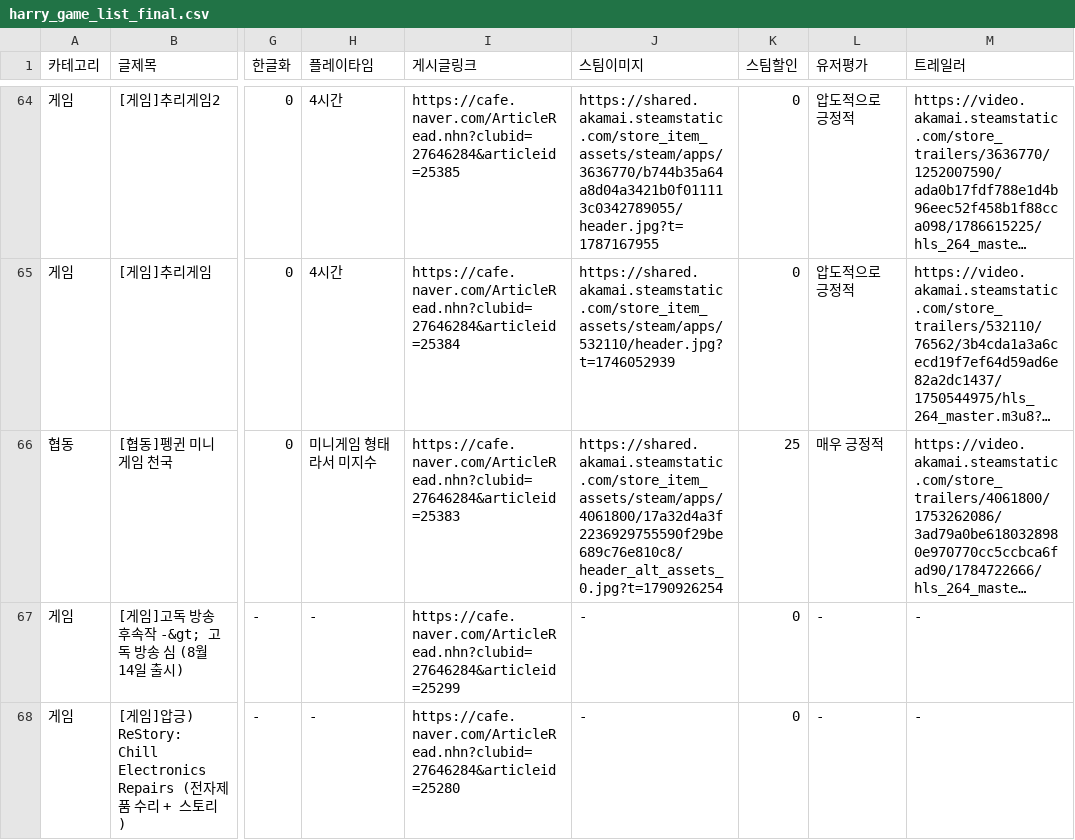
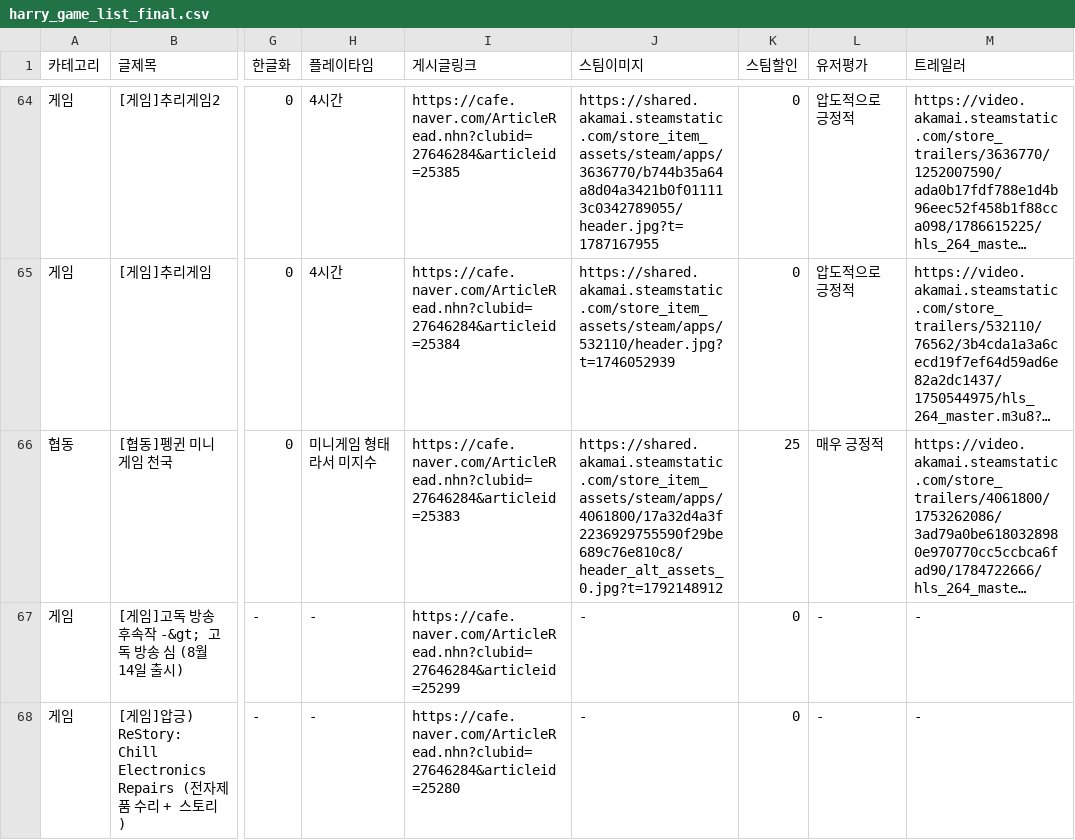
Before and after one commit to xnoa03/harry-game-list, a CSV file: harry_game_list_final.csv, drawn as a sheet; only a part is shown, gaps mark what is left out; long unchanged cells end in …; the diff names each change by its address in the sheet, - before the commit and + after, or states it on an @@ line.

```diff
--- a/harry_game_list_final.csv
+++ b/harry_game_list_final.csv
-J66 (스팀이미지): https://shared.akamai.steamstatic.com/store_item_assets/steam/apps/4061800/17a32d4a3f2236929755590f29be689c76e810c8/header_alt_assets_0.jpg?t=1790926254
+J66 (스팀이미지): https://shared.akamai.steamstatic.com/store_item_assets/steam/apps/4061800/17a32d4a3f2236929755590f29be689c76e810c8/header_alt_assets_0.jpg?t=1792148912
```
Also changed, not shown: 1 other file.
